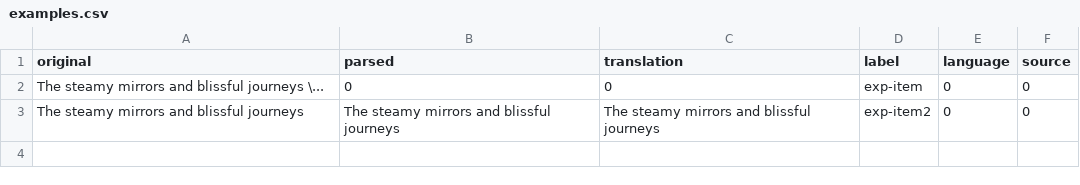
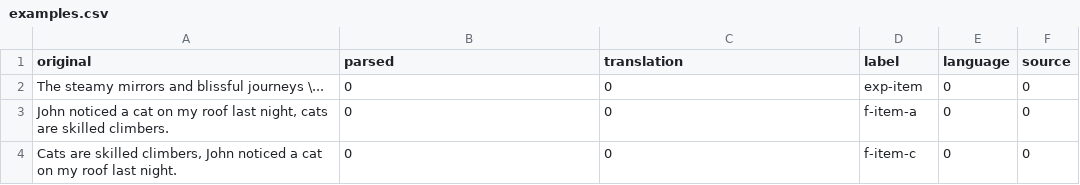
Before and after one commit to utkuturk/kind, a CSV file: text/examples.csv, drawn as a sheet.

```diff
--- a/text/examples.csv
+++ b/text/examples.csv
@@ -2,2 +2,3 @@ original,parsed,translation,label,language,source
 The steamy mirrors and blissful journeys \...,0,0,exp-item,0,0
-The steamy mirrors and blissful journeys,The steamy mirrors and blissful journeys,The steamy mirrors and blissful journeys,exp-item2,0,0
+"John noticed a cat on my roof last night, cats are skilled climbers.",0,0,f-item-a,0,0
+"Cats are skilled climbers, John noticed a cat on my roof last night.",0,0,f-item-c,0,0
```
Also changed, not shown: 60 other files.
